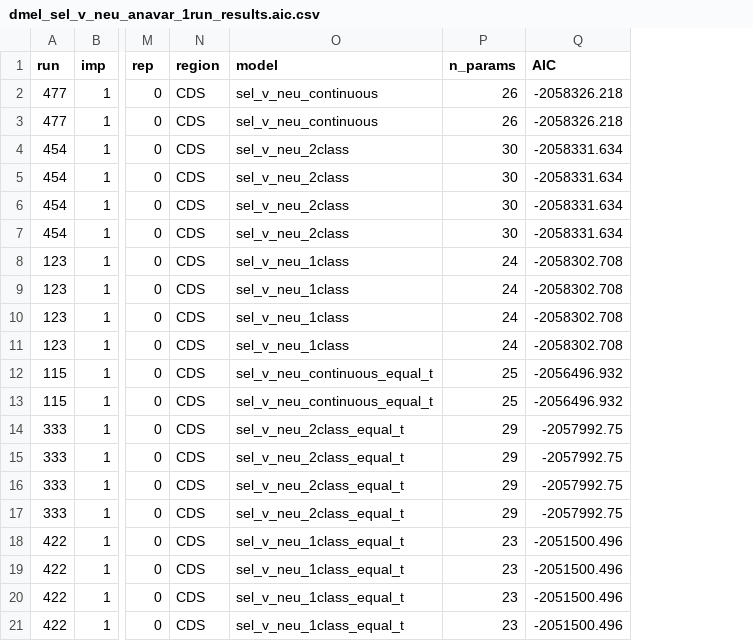
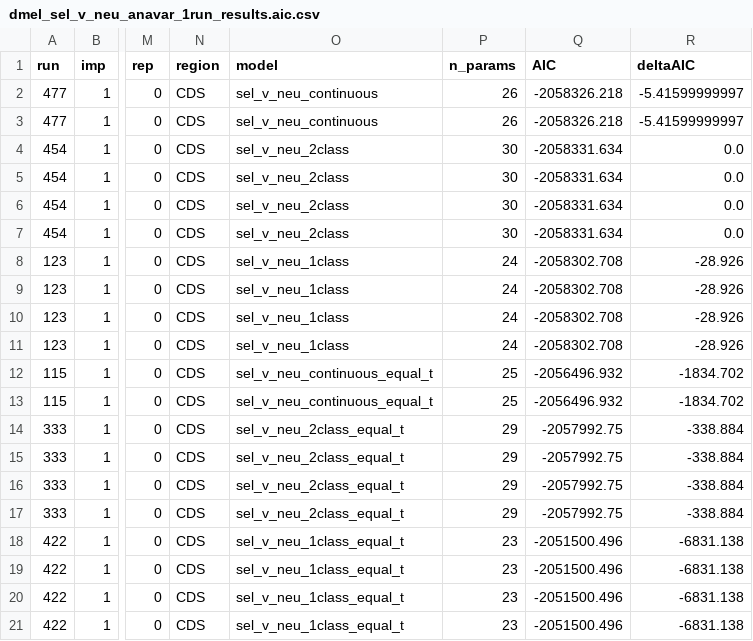
Before and after one commit to henryjuho/drosophila_indels, a CSV file: dmel_sel_v_neu_anavar_1run_results.aic.csv, drawn as a sheet; only a part is shown, gaps mark what is left out; the diff names each change by its address in the sheet, - before the commit and + after, or states it on an @@ line.

Commit message:
with delta aic too

```diff
--- a/dmel_sel_v_neu_anavar_1run_results.aic.csv
+++ b/dmel_sel_v_neu_anavar_1run_results.aic.csv
+column R (deltaAIC), rows 2-21: -5.41599999997 | -5.41599999997 | 0.0 | 0.0 | 0.0 | 0.0 | -28.926 | -28.926 | -28.926 | -28.926 | -1834.702 | -1834.702 | -338.884 | -338.884 | -338.884 | -338.884 | -6831.138 | -6831.138 | -6831.138 | -6831.138
```
